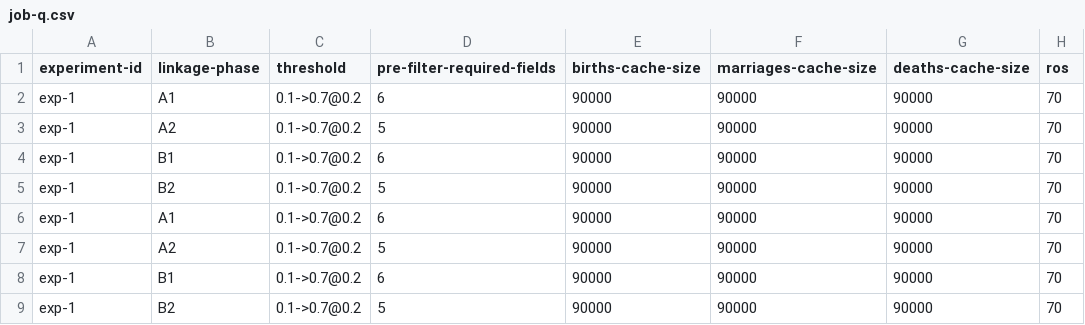
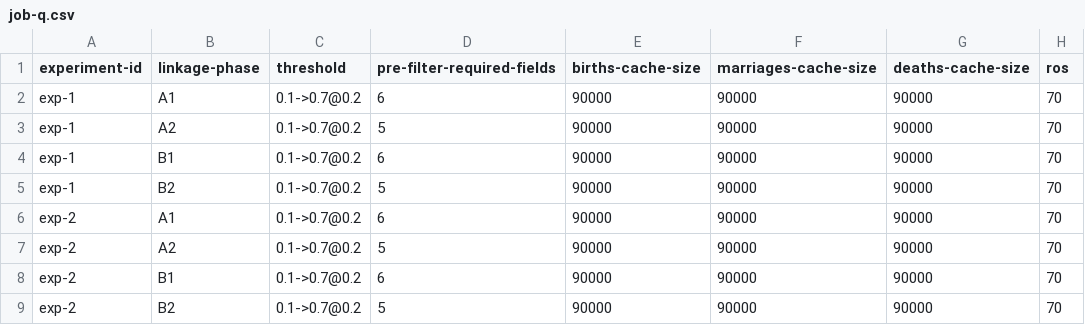
Before and after one commit to stacs-srg/population-linkage, a CSV file: cluster-runs/jobQ/job-q.csv, drawn as a sheet; only a part is shown; the diff names each change by its address in the sheet, - before the commit and + after, or states it on an @@ line.

Commit message:
Updated linkage runner and split job files

```diff
--- a/cluster-runs/jobQ/job-q.csv
+++ b/cluster-runs/jobQ/job-q.csv
-A6:A9 (experiment-id): exp-1
+A6:A9 (experiment-id): exp-2
```
Also changed, not shown: 34 other files.
